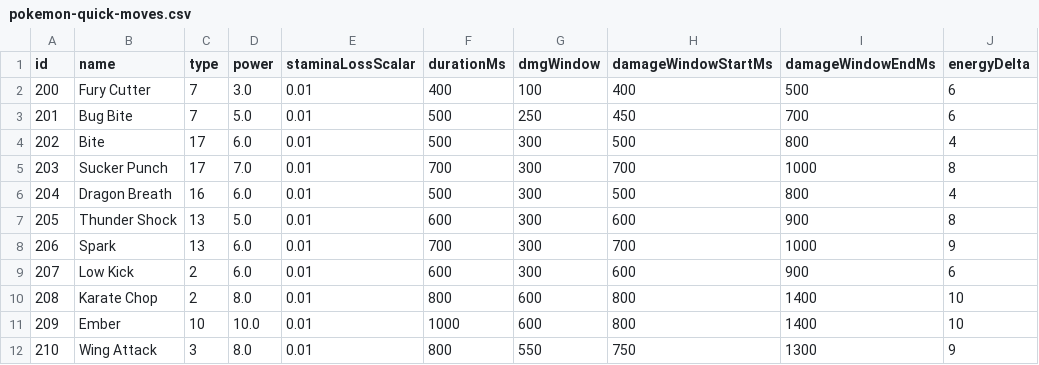
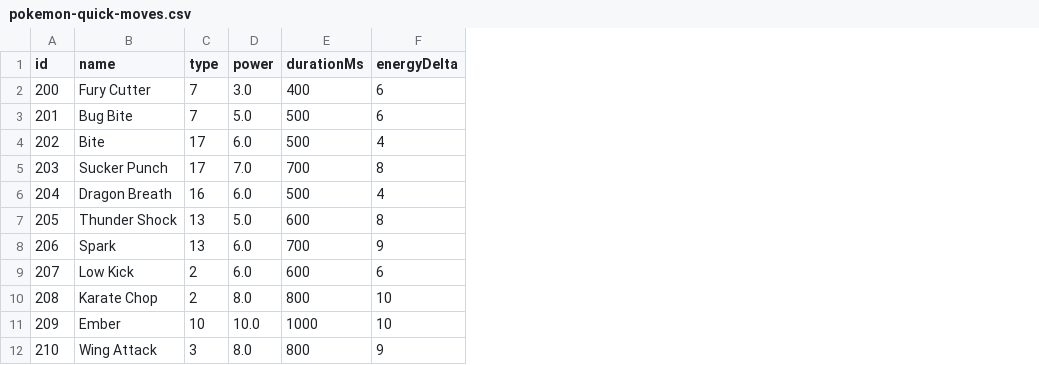
Before and after one commit to ezcGman/Pokemon-Go-Data-JSON-Generator, a CSV file: out/pokemon-quick-moves.csv, drawn as a sheet; only a part is shown; the diff names each change by its address in the sheet, - before the commit and + after, or states it on an @@ line.

```diff
--- a/out/pokemon-quick-moves.csv
+++ b/out/pokemon-quick-moves.csv
-column E (staminaLossScalar), rows 2-12: all 0.01
-column G (dmgWindow), rows 2-12: 100 | 250 | 300 | 300 | 300 | 300 | 300 | 300 | 600 | 600 | 550
-column H (damageWindowStartMs), rows 2-12: 400 | 450 | 500 | 700 | 500 | 600 | 700 | 600 | 800 | 800 | 750
-column I (damageWindowEndMs), rows 2-12: 500 | 700 | 800 | 1000 | 800 | 900 | 1000 | 900 | 1400 | 1400 | 1300
```
Also changed, not shown: in/legacy-moves.csv, out/pokemon-base-stats.csv, 14 other files.
